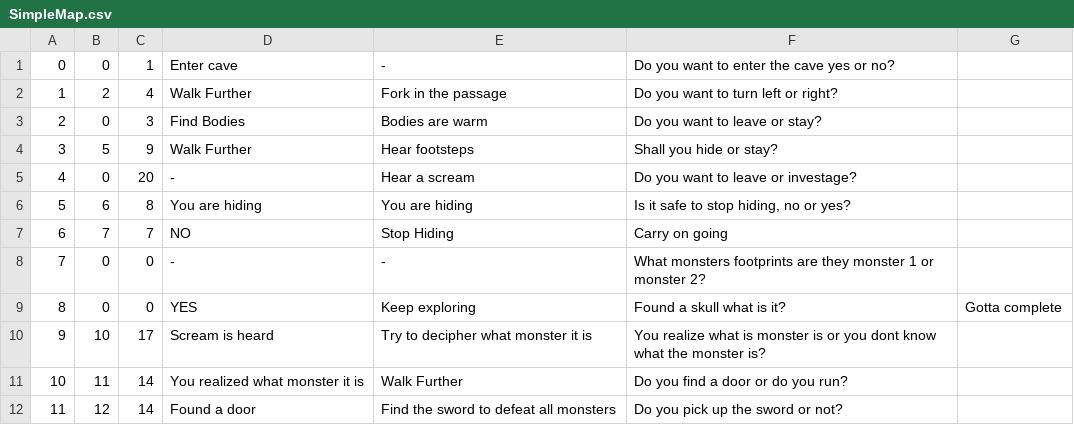
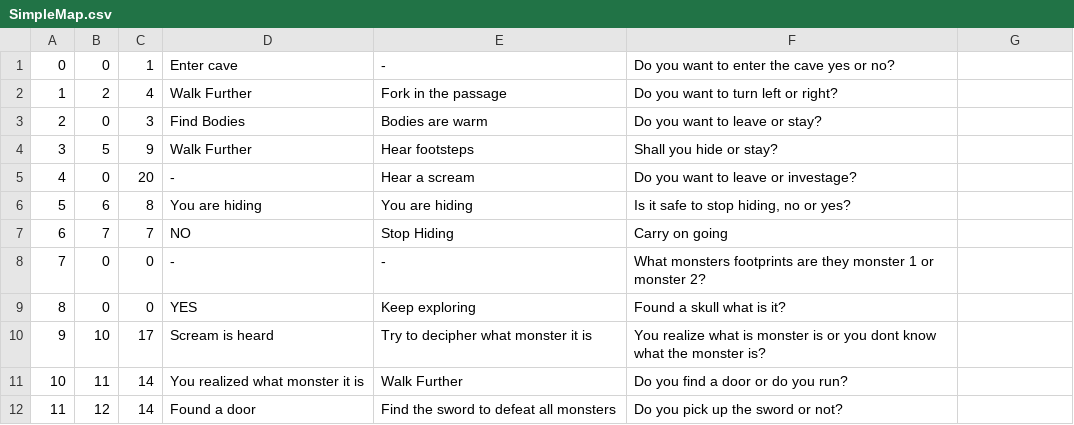
Before and after one commit to UP945169/JavaCoursework, a CSV file: src/CSVFiles/SimpleMap.csv, drawn as a sheet; only a part is shown.

```diff
--- a/src/CSVFiles/SimpleMap.csv
+++ b/src/CSVFiles/SimpleMap.csv
@@ -8,3 +8,3 @@
 7,0,0,-,-,What monsters footprints are they monster 1 or monster 2?,
-8,0,0,YES,Keep exploring,Found a skull what is it?,Gotta complete
+8,0,0,YES,Keep exploring,Found a skull what is it?
 9,10,17,Scream is heard,Try to decipher what monster it is,You realize what is monster is or you dont know what the monster is?,
```
Also changed, not shown: out/production/JavaCourseWork/CSVFiles/SimpleMap.csv, 4 other files.
